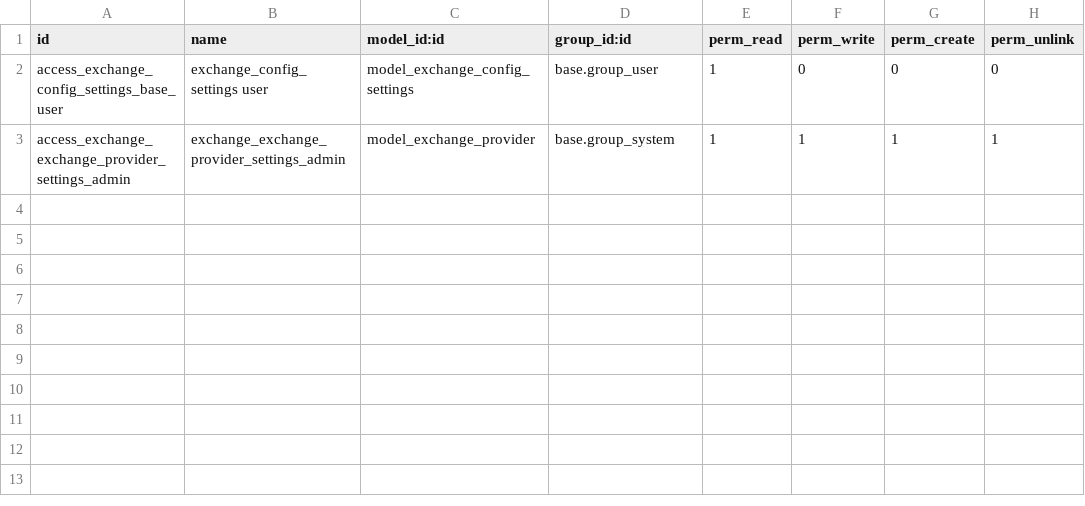
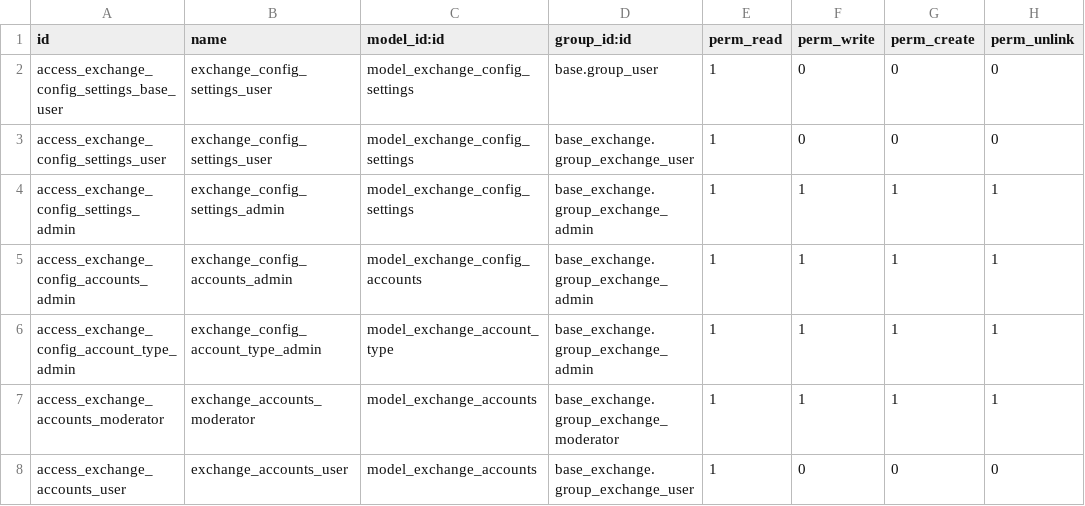
Before and after one commit to moneygrid/vertical-exchange, a CSV file: base_exchange/security/ir.model.access.csv, drawn as a sheet.

```diff
--- a/base_exchange/security/ir.model.access.csv
+++ b/base_exchange/security/ir.model.access.csv
@@ -1,3 +1,8 @@
 id,name,model_id:id,group_id:id,perm_read,perm_write,perm_create,perm_unlink
-access_exchange_config_settings_base_user,exchange_config_settings user,model_exchange_config_settings,base.group_user,1,0,0,0
-access_exchange_exchange_provider_settings_admin,exchange_exchange_provider_settings_admin,model_exchange_provider,base.group_system,1,1,1,1
+access_exchange_config_settings_base_user,exchange_config_settings_user,model_exchange_config_settings,base.group_user,1,0,0,0
+access_exchange_config_settings_user,exchange_config_settings_user,model_exchange_config_settings,base_exchange.group_exchange_user,1,0,0,0
+access_exchange_config_settings_admin,exchange_config_settings_admin,model_exchange_config_settings,base_exchange.group_exchange_admin,1,1,1,1
+access_exchange_config_accounts_admin,exchange_config_accounts_admin,model_exchange_config_accounts,base_exchange.group_exchange_admin,1,1,1,1
+access_exchange_config_account_type_admin,exchange_config_account_type_admin,model_exchange_account_type,base_exchange.group_exchange_admin,1,1,1,1
+access_exchange_accounts_moderator,exchange_accounts_moderator,model_exchange_accounts,base_exchange.group_exchange_moderator,1,1,1,1
+access_exchange_accounts_user,exchange_accounts_user,model_exchange_accounts,base_exchange.group_exchange_user,1,0,0,0
```
Also changed, not shown: exchange/security/ir.model.access.csv, 38 other files.
